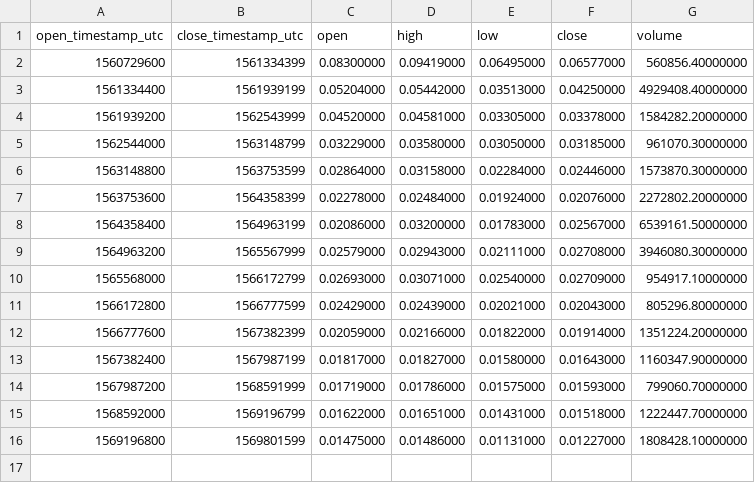
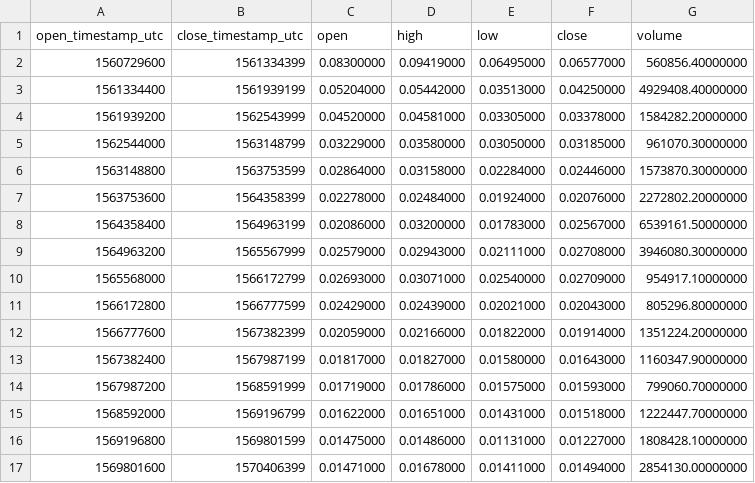
Before and after one commit to cryptobigbro/binance-ALGOBNB, a CSV file: binance-ALGOBNB-1w.csv, drawn as a sheet.

```diff
--- a/binance-ALGOBNB-1w.csv
+++ b/binance-ALGOBNB-1w.csv
@@ -16 +16,2 @@ open_timestamp_utc,close_timestamp_utc,open,high,low,close,volume
 1569196800,1569801599,0.01475000,0.01486000,0.01131000,0.01227000,1808428.10000000
+1569801600,1570406399,0.01471000,0.01678000,0.01411000,0.01494000,2854130.00000000
```
Also changed, not shown: binance-ALGOBNB-1d.csv, binance-ALGOBNB-1h.csv.
